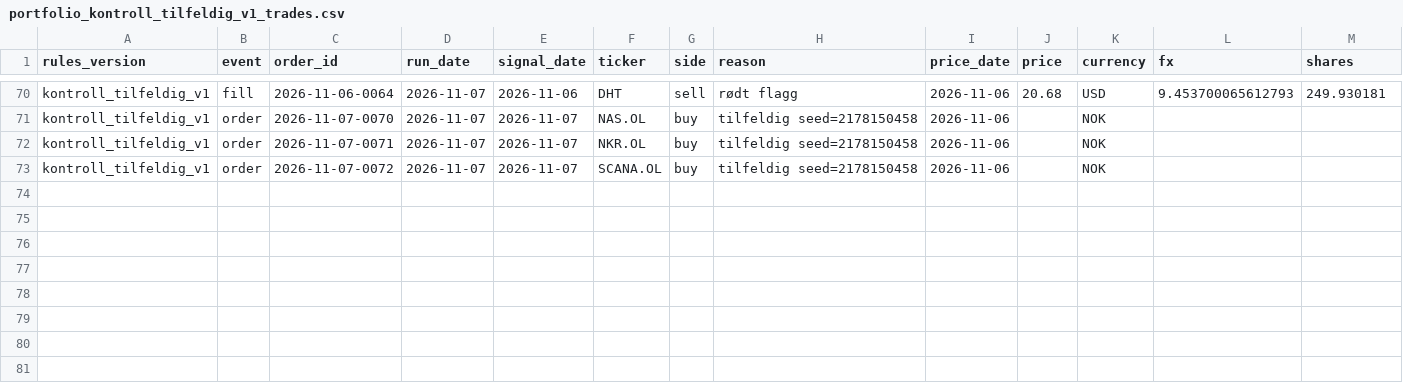
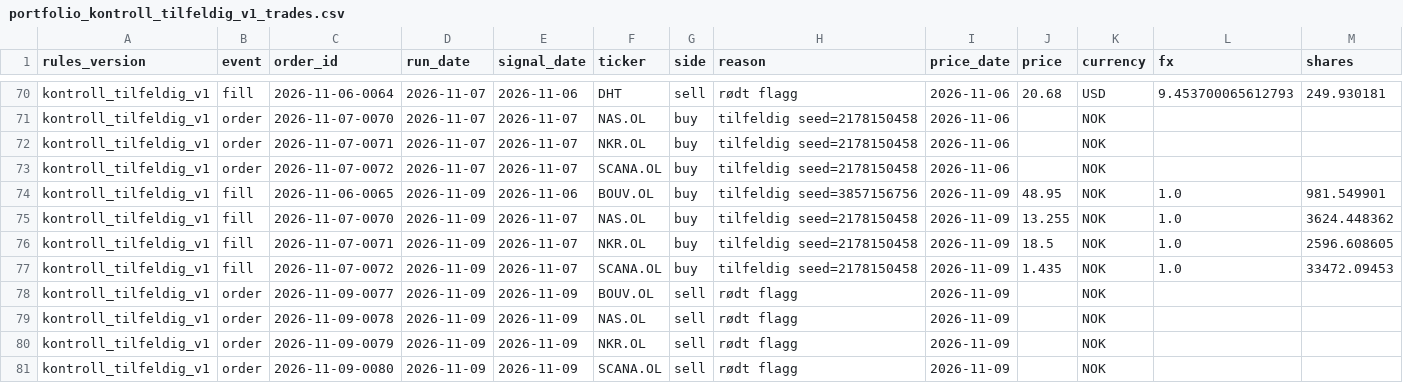
Before and after one commit to Feelwet/signal-tool, a CSV file: logs/portfolio_kontroll_tilfeldig_v1_trades.csv, drawn as a sheet; only a part is shown, gaps mark what is left out; rows hold the shown columns only; the diff names each change by its address in the sheet, - before the commit and + after, or states it on an @@ line.

```diff
--- a/logs/portfolio_kontroll_tilfeldig_v1_trades.csv
+++ b/logs/portfolio_kontroll_tilfeldig_v1_trades.csv
+row 74: kontroll_tilfeldig_v1 | fill | 2026-11-06-0065 | 2026-11-09 | 2026-11-06 | BOUV.OL | buy | tilfeldig seed=3857156756 | 2026-11-09 | 48.95 | NOK | 1.0 | 981.549901
+row 75: kontroll_tilfeldig_v1 | fill | 2026-11-07-0070 | 2026-11-09 | 2026-11-07 | NAS.OL | buy | tilfeldig seed=2178150458 | 2026-11-09 | 13.255 | NOK | 1.0 | 3624.448362
+row 76: kontroll_tilfeldig_v1 | fill | 2026-11-07-0071 | 2026-11-09 | 2026-11-07 | NKR.OL | buy | tilfeldig seed=2178150458 | 2026-11-09 | 18.5 | NOK | 1.0 | 2596.608605
+row 77: kontroll_tilfeldig_v1 | fill | 2026-11-07-0072 | 2026-11-09 | 2026-11-07 | SCANA.OL | buy | tilfeldig seed=2178150458 | 2026-11-09 | 1.435 | NOK | 1.0 | 33472.09453
+row 78: kontroll_tilfeldig_v1 | order | 2026-11-09-0077 | 2026-11-09 | 2026-11-09 | BOUV.OL | sell | rødt flagg | 2026-11-09 |  | NOK
+row 79: kontroll_tilfeldig_v1 | order | 2026-11-09-0078 | 2026-11-09 | 2026-11-09 | NAS.OL | sell | rødt flagg | 2026-11-09 |  | NOK
+row 80: kontroll_tilfeldig_v1 | order | 2026-11-09-0079 | 2026-11-09 | 2026-11-09 | NKR.OL | sell | rødt flagg | 2026-11-09 |  | NOK
+row 81: kontroll_tilfeldig_v1 | order | 2026-11-09-0080 | 2026-11-09 | 2026-11-09 | SCANA.OL | sell | rødt flagg | 2026-11-09 |  | NOK
```
Also changed, not shown: logs/categories.csv, logs/learn_exits.csv, 15 other files.
